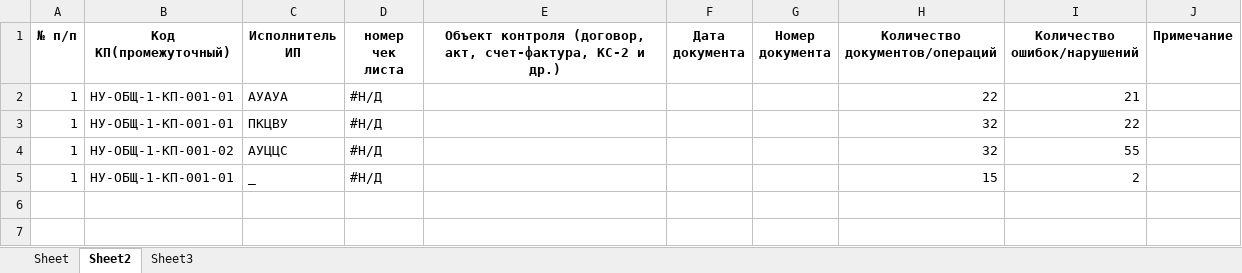
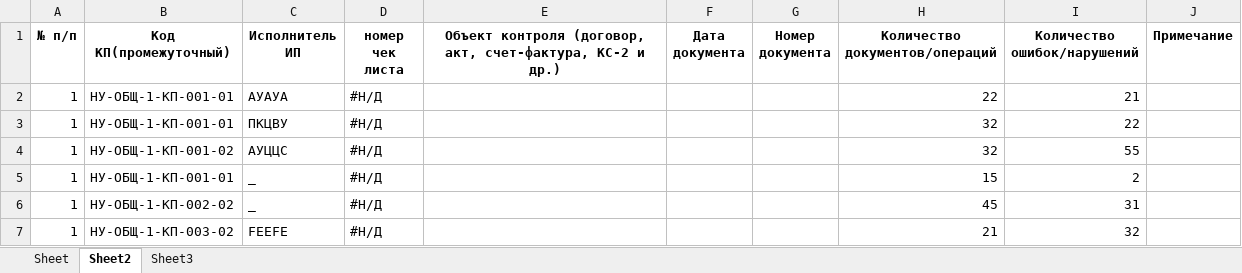
Before and after one commit to ivanzuevvv/pythonProjectExcel22New1AnotherOneDocker, an Excel workbook: excelanalog/example.xlsx, sheet Sheet2, drawn as a sheet; values as stored, in another font and other column widths than the file's, no borders; the diff names each change by its address in the sheet, - before the commit and + after, or states it on an @@ line.

```diff
--- a/excelanalog/example.xlsx (sheet Sheet2)
+++ b/excelanalog/example.xlsx (sheet Sheet2)
+row 6: 1 | НУ-ОБЩ-1-КП-002-02 | _ | #Н/Д |  |  |  | 45 | 31
+row 7: 1 | НУ-ОБЩ-1-КП-003-02 | FEEFE | #Н/Д |  |  |  | 21 | 32
```
Also changed, not shown: sheet Sheet, sheet Sheet3, 1 other file.
